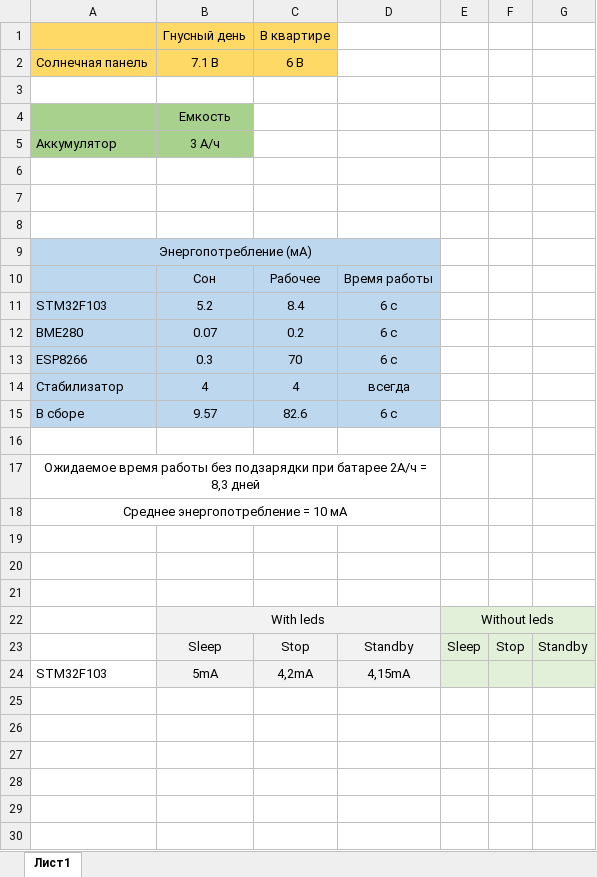
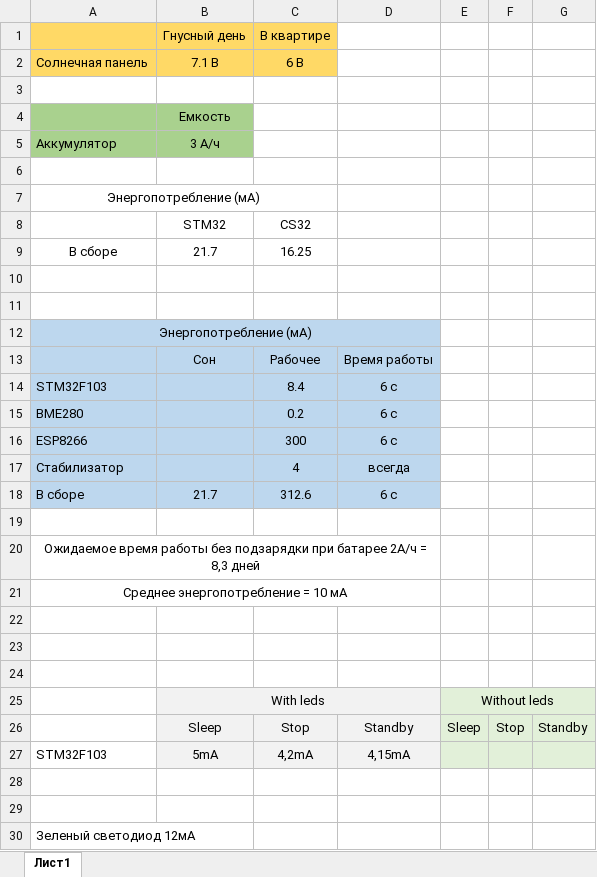
Before and after one commit to VNovytskyi/SmartHouseNV-WeatherStation, an Excel workbook: Energy consumption.xlsx, sheet Лист1, drawn as a sheet; values as stored, in another font and other column widths than the file's, no borders; addresses are those after the commit; the diff names each change by its address in the sheet, - before the commit and + after, or states it on an @@ line.

```diff
--- a/Energy consumption.xlsx (sheet Лист1)
+++ b/Energy consumption.xlsx (sheet Лист1)
+row 7: Энергопотребление (мА)
+row 8:  | STM32 | CS32
+row 9: В сборе | 21.7 | 16.25
-B14: 5.2
+B14: (empty)
-B15: 0.07
+B15: (empty)
-B16: 0.3
+B16: (empty)
-C16: 70
+C16: 300
-B17: 4
+B17: (empty)
-B18: 9.57
+B18: 21.7
-C18: 82.6
+C18: 312.6
+row 28: (empty)
+row 29: (empty)
+row 30: Зеленый светодиод 12мА
```
Also changed, not shown: formulas that keep their value, 1 other file.
